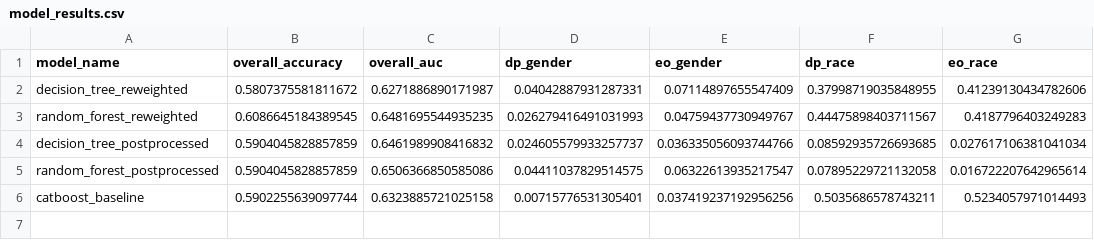
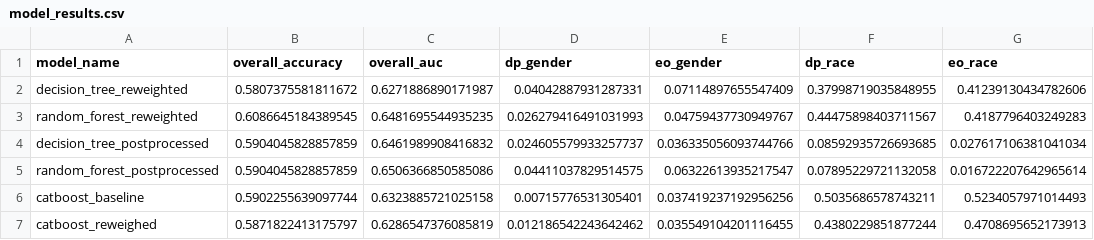
Before and after one commit to miracleramos2025/cs396-final-project, a CSV file: core_deliverables/model_results.csv, drawn as a sheet.

Commit message:
added catboost reweighed

```diff
--- a/core_deliverables/model_results.csv
+++ b/core_deliverables/model_results.csv
@@ -6 +6,2 @@ random_forest_postprocessed,0.5904045828857859,0.6506366850585086,0.044110378295
 catboost_baseline,0.5902255639097744,0.6323885721025158,0.00715776531305401,0.037419237192956256,0.5035686578743211,0.5234057971014493
+catboost_reweighed,0.5871822413175797,0.6286547376085819,0.012186542243642462,0.035549104201116455,0.4380229851877244,0.4708695652173913
```
